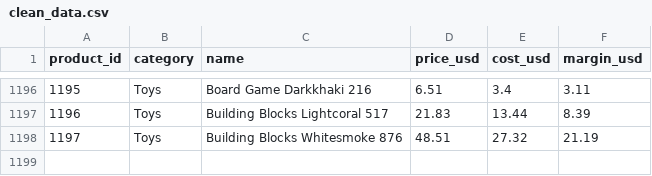
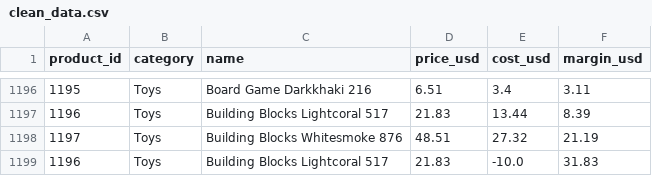
Before and after one commit to Nabila-arab/mini-etl-dashboard, a CSV file: exports/clean_data.csv, drawn as a sheet; only a part is shown, gaps mark what is left out.

Commit message:
Mise à jour products.csv, README et rapport - nettoyage illustré

```diff
--- a/exports/clean_data.csv
+++ b/exports/clean_data.csv
@@ -1198 +1198,2 @@ product_id,category,name,price_usd,cost_usd,margin_usd
 1197,Toys,Building Blocks Whitesmoke 876,48.51,27.32,21.19
+1196,Toys,Building Blocks Lightcoral 517,21.83,-10.0,31.83
```
Also changed, not shown: exports/prix_par_produit.csv, 4 other files.
